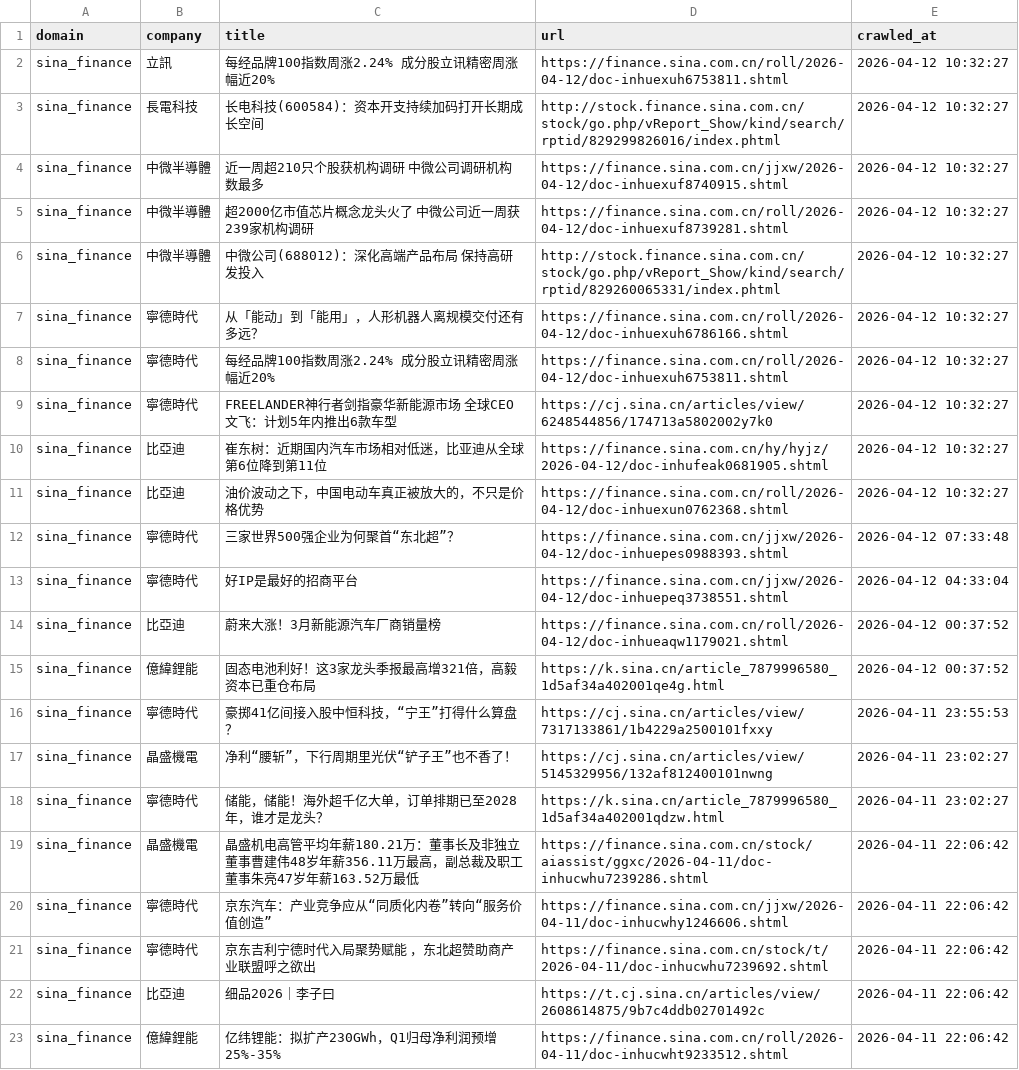
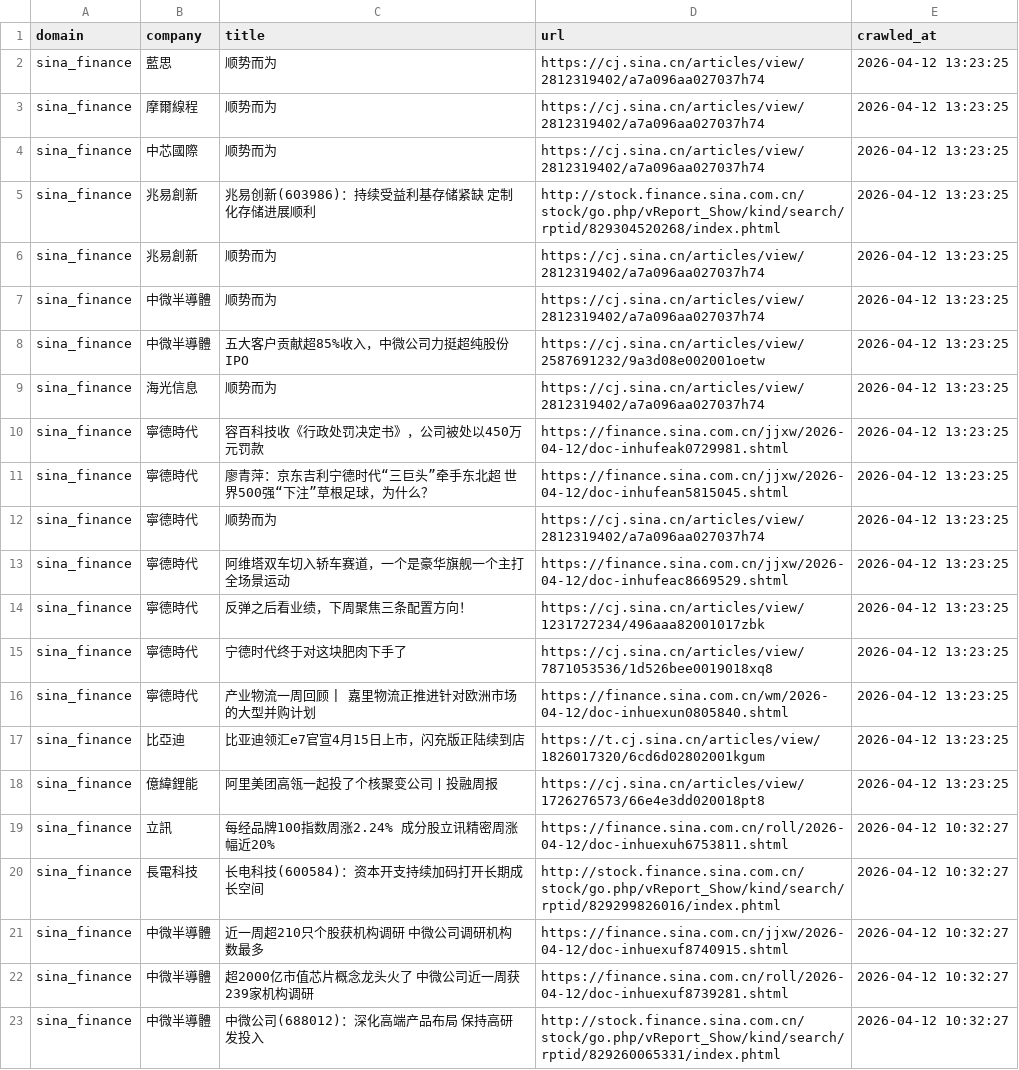
Before and after one commit to levelupup/news_crawler, a CSV file: data/sina_finance.csv, drawn as a sheet; only a part is shown; the shorter side is filled out with more unchanged rows.

```diff
--- a/data/sina_finance.csv
+++ b/data/sina_finance.csv
@@ -1,2 +1,19 @@
 domain,company,title,url,crawled_at
+sina_finance,藍思,顺势而为,https://cj.sina.cn/articles/view/2812319402/a7a096aa027037h74,2026-04-12 13:23:25
+sina_finance,摩爾線程,顺势而为,https://cj.sina.cn/articles/view/2812319402/a7a096aa027037h74,2026-04-12 13:23:25
+sina_finance,中芯國際,顺势而为,https://cj.sina.cn/articles/view/2812319402/a7a096aa027037h74,2026-04-12 13:23:25
+sina_finance,兆易創新,兆易创新(603986)：持续受益利基存储紧缺 定制化存储进展顺利,http://stock.finance.sina.com.cn/stock/go.php/vReport_Show/kind/search/rptid/829304520268/index.phtml,2026-04-12 13:23:25
+sina_finance,兆易創新,顺势而为,https://cj.sina.cn/articles/view/2812319402/a7a096aa027037h74,2026-04-12 13:23:25
+sina_finance,中微半導體,顺势而为,https://cj.sina.cn/articles/view/2812319402/a7a096aa027037h74,2026-04-12 13:23:25
+sina_finance,中微半導體,五大客户贡献超85%收入，中微公司力挺超纯股份IPO,https://cj.sina.cn/articles/view/2587691232/9a3d08e002001oetw,2026-04-12 13:23:25
+sina_finance,海光信息,顺势而为,https://cj.sina.cn/articles/view/2812319402/a7a096aa027037h74,2026-04-12 13:23:25
+sina_finance,寧德時代,容百科技收《行政处罚决定书》，公司被处以450万元罚款,https://finance.sina.com.cn/jjxw/2026-04-12/doc-inhufeak0729981.shtml,2026-04-12 13:23:25
+sina_finance,寧德時代,廖青萍：京东吉利宁德时代“三巨头”牵手东北超 世界500强“下注”草根足球，为什么？,https://finance.sina.com.cn/jjxw/2026-04-12/doc-inhufean5815045.shtml,2026-04-12 13:23:25
+sina_finance,寧德時代,顺势而为,https://cj.sina.cn/articles/view/2812319402/a7a096aa027037h74,2026-04-12 13:23:25
+sina_finance,寧德時代,阿维塔双车切入轿车赛道，一个是豪华旗舰一个主打全场景运动,https://finance.sina.com.cn/jjxw/2026-04-12/doc-inhufeac8669529.shtml,2026-04-12 13:23:25
+sina_finance,寧德時代,反弹之后看业绩，下周聚焦三条配置方向！,https://cj.sina.cn/articles/view/1231727234/496aaa82001017zbk,2026-04-12 13:23:25
+sina_finance,寧德時代,宁德时代终于对这块肥肉下手了,https://cj.sina.cn/articles/view/7871053536/1d526bee0019018xq8,2026-04-12 13:23:25
+sina_finance,寧德時代,产业物流一周回顾 | 嘉里物流正推进针对欧洲市场的大型并购计划,https://finance.sina.com.cn/wm/2026-04-12/doc-inhuexun0805840.shtml,2026-04-12 13:23:25
+sina_finance,比亞迪,比亚迪领汇e7官宣4月15日上市，闪充版正陆续到店,https://t.cj.sina.cn/articles/view/1826017320/6cd6d02802001kgum,2026-04-12 13:23:25
+sina_finance,億緯鋰能,阿里美团高瓴一起投了个核聚变公司丨投融周报,https://cj.sina.cn/articles/view/1726276573/66e4e3dd020018pt8,2026-04-12 13:23:25
 sina_finance,立訊,每经品牌100指数周涨2.24% 成分股立讯精密周涨幅近20%,https://finance.sina.com.cn/roll/2026-04-12/doc-inhuexuh6753811.shtml,2026-04-12 10:32:27
```
Also changed, not shown: data/cna.csv, data/economictimes.csv, 18 other files.
